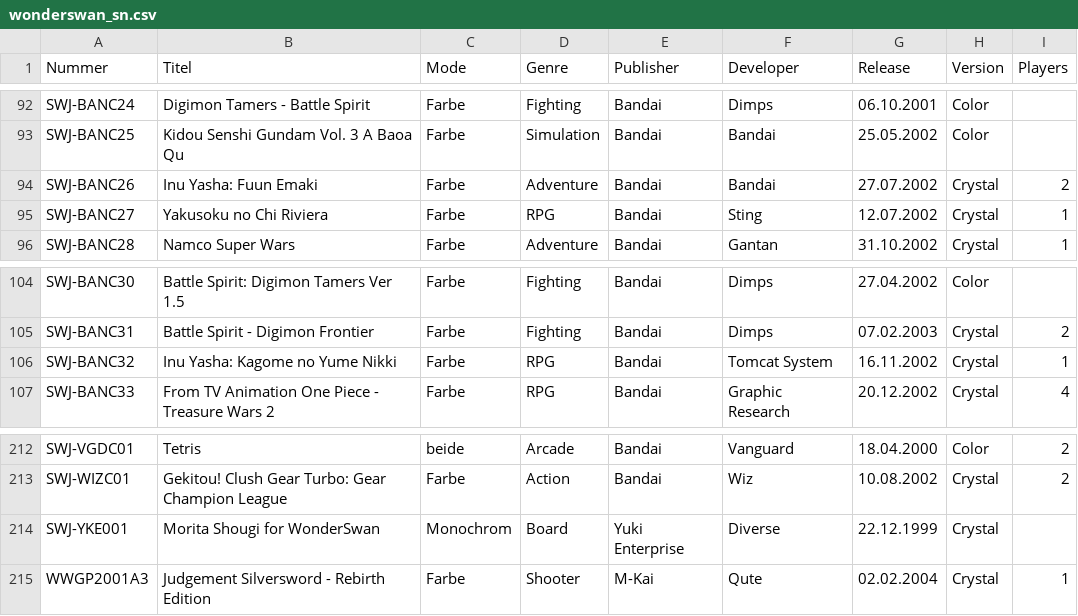
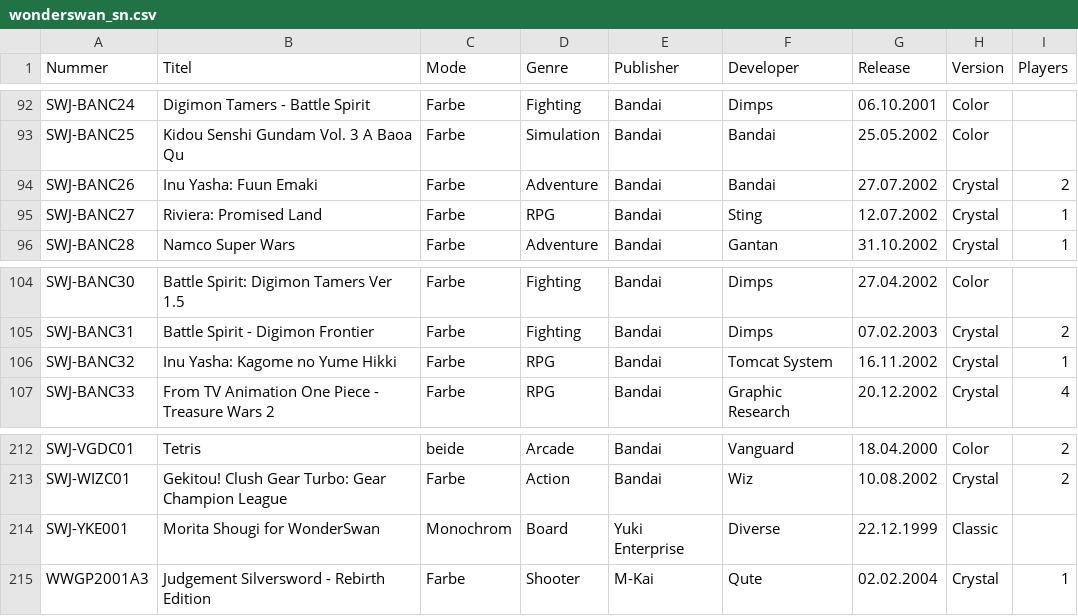
Before and after one commit to amoibos/WonderSwan_Cartridge_List, a CSV file: wonderswan_sn.csv, drawn as a sheet; only a part is shown, gaps mark what is left out.

Commit message:
Small updates
renamed Riviera, Inu Yasha
fixed wrong package type for shougi

```diff
--- a/wonderswan_sn.csv
+++ b/wonderswan_sn.csv
@@ -94,3 +94,3 @@ SWJ-BANC25,Kidou Senshi Gundam Vol. 3 A Baoa Qu,Farbe,Simulation,Bandai,Bandai,2
 SWJ-BANC26,Inu Yasha: Fuun Emaki,Farbe,Adventure,Bandai,Bandai,27.07.2002,Crystal,2
-SWJ-BANC27,Yakusoku no Chi Riviera,Farbe,RPG,Bandai,Sting,12.07.2002,Crystal,1
+SWJ-BANC27,Riviera: Promised Land,Farbe,RPG,Bandai,Sting,12.07.2002,Crystal,1
 SWJ-BANC28,Namco Super Wars,Farbe,Adventure,Bandai,Gantan,31.10.2002,Crystal,1
@@ -105,3 +105,3 @@ SWJ-BANC30,Battle Spirit: Digimon Tamers Ver 1.5,Farbe,Fighting,Bandai,Dimps,27.
 SWJ-BANC31,Battle Spirit - Digimon Frontier,Farbe,Fighting,Bandai,Dimps,07.02.2003,Crystal,2
-SWJ-BANC32,Inu Yasha: Kagome no Yume Nikki,Farbe,RPG,Bandai, Tomcat System,16.11.2002,Crystal,1
+SWJ-BANC32,Inu Yasha: Kagome no Yume Hikki,Farbe,RPG,Bandai, Tomcat System,16.11.2002,Crystal,1
 SWJ-BANC33,From TV Animation One Piece - Treasure Wars 2,Farbe,RPG,Bandai,Graphic Research,20.12.2002,Crystal,4
@@ -213,3 +213,3 @@ SWJ-VGDC01,Tetris,beide,Arcade,Bandai,Vanguard,18.04.2000,Color,2
 SWJ-WIZC01,Gekitou! Clush Gear Turbo: Gear Champion League,Farbe,Action,Bandai,Wiz,10.08.2002,Crystal,2
-SWJ-YKE001,Morita Shougi for WonderSwan,Monochrom,Board,Yuki Enterprise,Diverse,22.12.1999,Crystal,
+SWJ-YKE001,Morita Shougi for WonderSwan,Monochrom,Board,Yuki Enterprise,Diverse,22.12.1999,Classic,
 WWGP2001A3,Judgement Silversword - Rebirth Edition,Farbe,Shooter,M-Kai,Qute ,02.02.2004,Crystal,1
```
